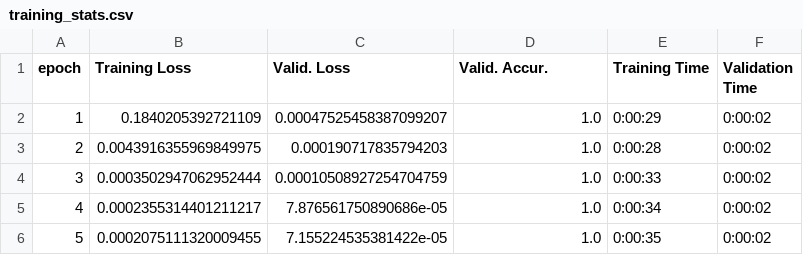
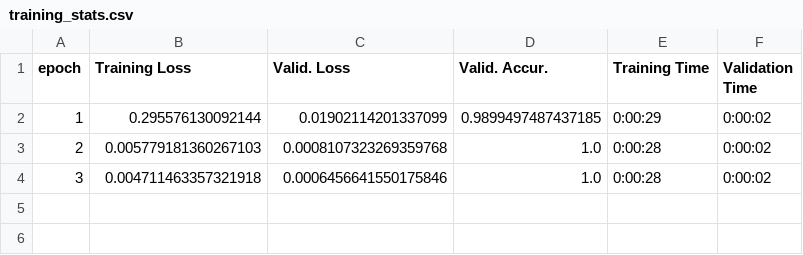
Before and after one commit to JabezNzomo99/claim-matching-robustness, a CSV file: experiments/train_verifier/debertaV3/training_stats.csv, drawn as a sheet.

Commit message:
Fix verifer training logic

```diff
--- a/experiments/train_verifier/debertaV3/training_stats.csv
+++ b/experiments/train_verifier/debertaV3/training_stats.csv
@@ -1,6 +1,4 @@
 epoch,Training Loss,Valid. Loss,Valid. Accur.,Training Time,Validation Time
-1,0.1840205392721109,0.00047525458387099207,1.0,0:00:29,0:00:02
-2,0.0043916355969849975,0.000190717835794203,1.0,0:00:28,0:00:02
-3,0.0003502947062952444,0.00010508927254704759,1.0,0:00:33,0:00:02
-4,0.0002355314401211217,7.876561750890686e-05,1.0,0:00:34,0:00:02
-5,0.0002075111320009455,7.155224535381422e-05,1.0,0:00:35,0:00:02
+1,0.295576130092144,0.01902114201337099,0.9899497487437185,0:00:29,0:00:02
+2,0.005779181360267103,0.0008107323269359768,1.0,0:00:28,0:00:02
+3,0.004711463357321918,0.0006456641550175846,1.0,0:00:28,0:00:02
```
Also changed, not shown: 8 other files.
